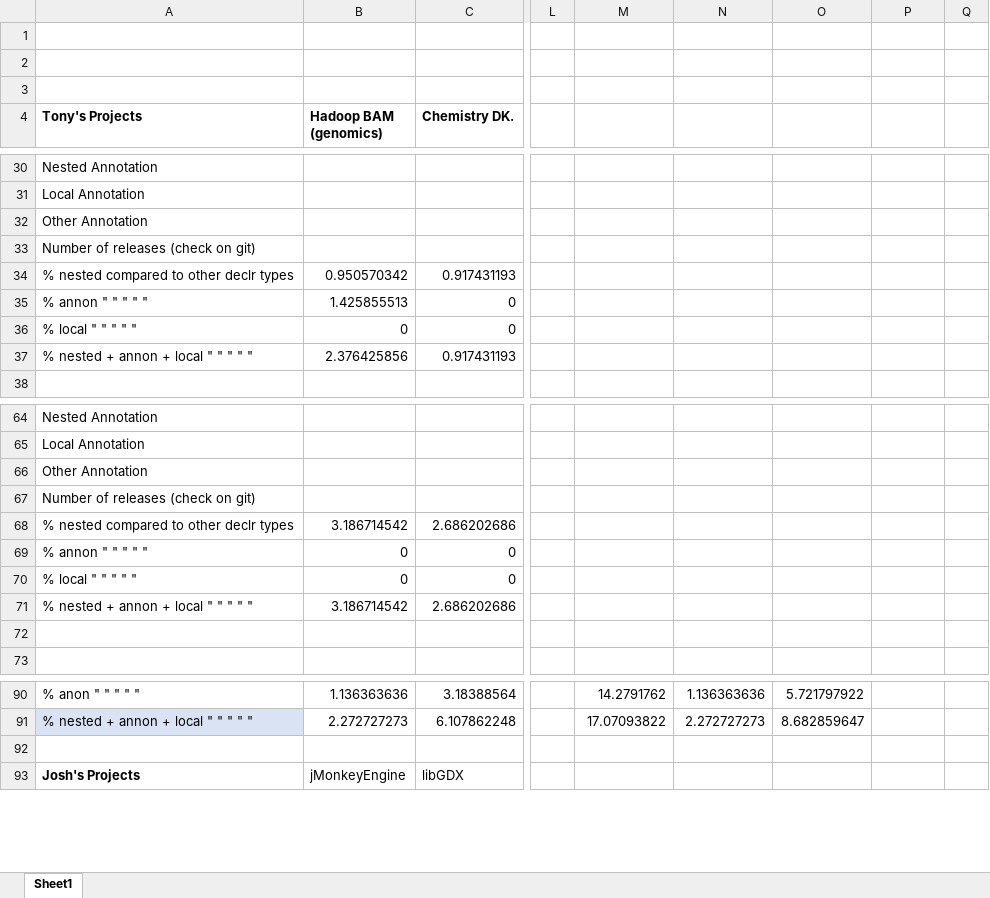
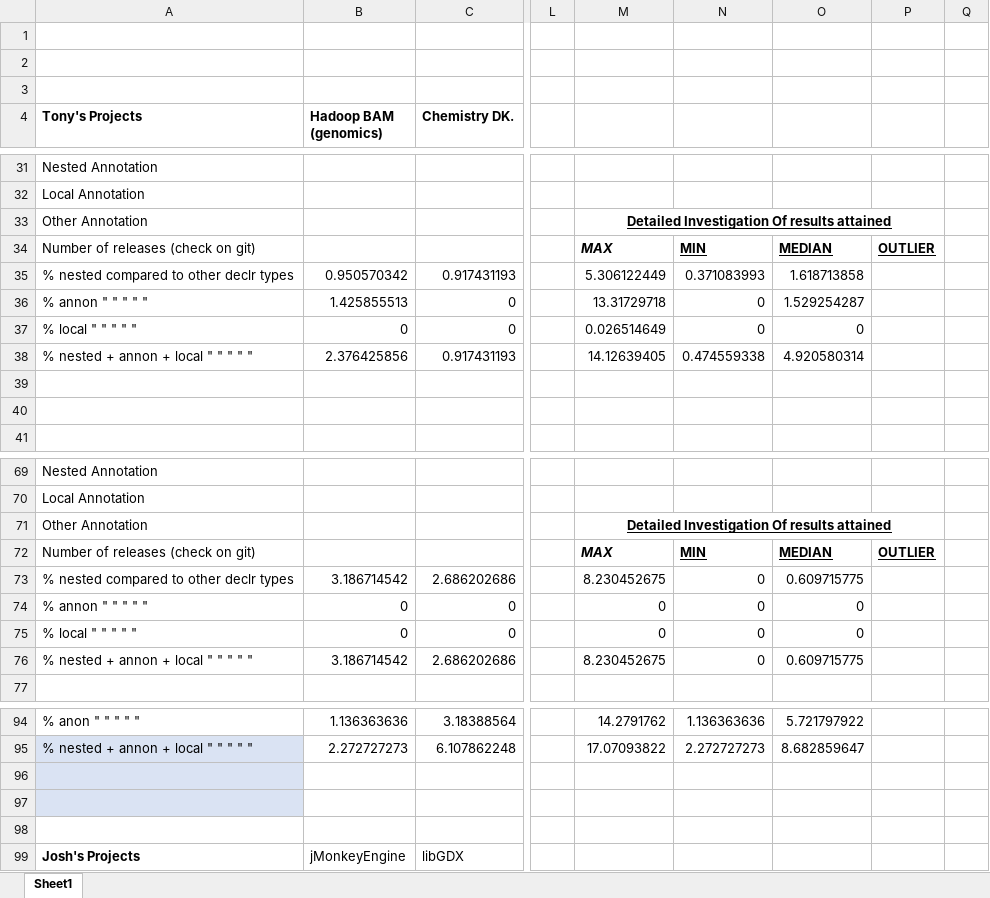
Before and after one commit to shippy24/SENG300GROUP3, an Excel workbook: COUNTforSENGupdated.xlsx, sheet Sheet1, drawn as a sheet; only a part is shown, gaps mark what is left out; values as stored, in another font and other column widths than the file's, no borders; table styles not drawn; removed rows and columns are numbered as before the commit, all else as after; rows hold the shown columns only; the diff covers the shown part only; the diff names each change by its address in the sheet, - before the commit and + after, or states it on an @@ line.

```diff
--- a/COUNTforSENGupdated.xlsx (sheet Sheet1)
+++ b/COUNTforSENGupdated.xlsx (sheet Sheet1)
-M33: (empty)
+M33: Detailed Investigation Of results attained
+M33:P33 merged
-row 33: Number of releases (check on git)
+row 34: Number of releases (check on git) |  |  |  | MAX | MIN | MEDIAN | OUTLIER
-M35: (empty)
+M35: 5.306122449
-N35: (empty)
+N35: 0.371083993
-O35: (empty)
+O35: 1.618713858
-M36: (empty)
+M36: 13.31729718
-N36:N37: (empty)
+N36:N37: 0
-O36: (empty)
+O36: 1.529254287
-M37: (empty)
+M37: 0.026514649
-O37: (empty)
+O37: 0
-M38: (empty)
+M38: 14.12639405
-N38: (empty)
+N38: 0.474559338
-O38: (empty)
+O38: 4.920580314
+row 39: (empty)
+row 40: (empty)
-M71: (empty)
+M71: Detailed Investigation Of results attained
+M71:P71 merged
-row 67: Number of releases (check on git)
+row 72: Number of releases (check on git) |  |  |  | MAX | MIN | MEDIAN | OUTLIER
-M73: (empty)
+M73: 8.230452675
-N73:N76: (empty)
+N73:N76: 0
-O73: (empty)
+O73: 0.609715775
-M74:M75: (empty)
+M74:M75: 0
-O74:O75: (empty)
+O74:O75: 0
-M76: (empty)
+M76: 8.230452675
-O76: (empty)
+O76: 0.609715775
-row 72: (empty)
-A96 fill: none
+A96 fill: #DAE3F3
+row 97: (empty)
+row 98: (empty)
```
Also changed, not shown: 30 added rows, 2 removed rows, 26 edited cells, cell formats and merged cells elsewhere in this sheet, formulas that keep their value.
